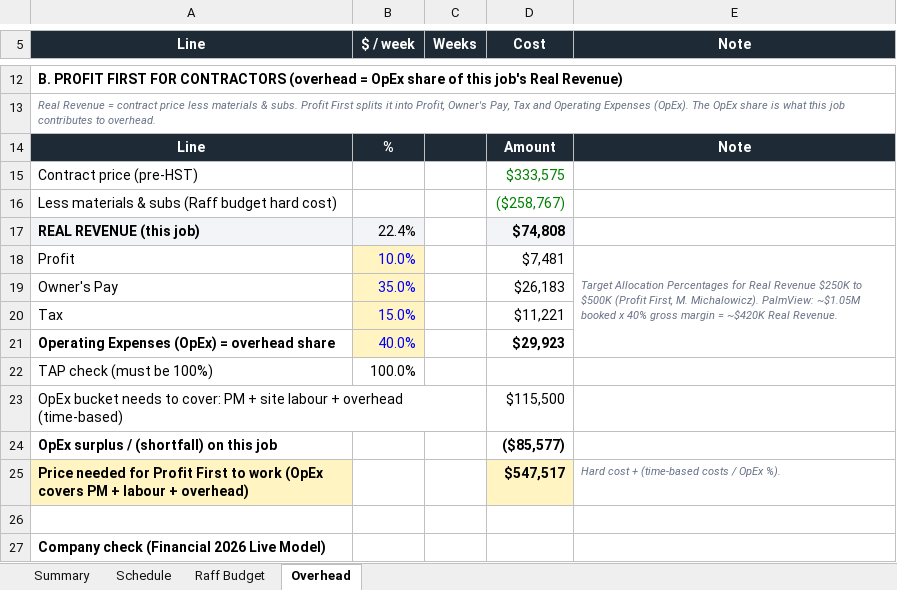
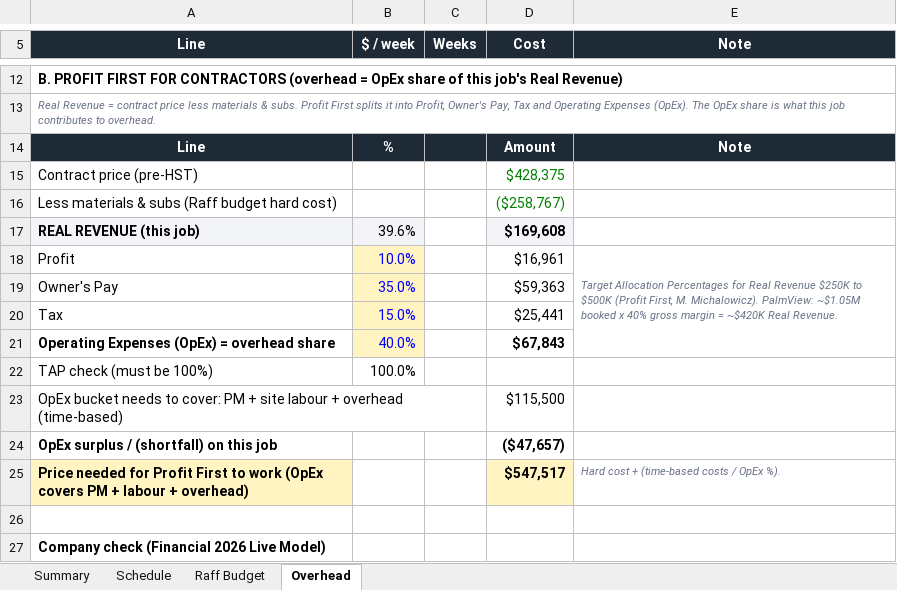
Before and after one commit to raff-cloud/laptop, an Excel workbook: Harewood/38_Harewood_Raff_Budget_Timeline_Overhead.xlsx, sheet Overhead, drawn as a sheet; only a part is shown, gaps mark what is left out; values as stored, in another font and other column widths than the file's, no borders; the diff names each change by its address in the sheet, - before the commit and + after, or states it on an @@ line.

```diff
--- a/Harewood/38_Harewood_Raff_Budget_Timeline_Overhead.xlsx (sheet Overhead)
+++ b/Harewood/38_Harewood_Raff_Budget_Timeline_Overhead.xlsx (sheet Overhead)
-D15 (Cost): $333,575
+D15 (Cost): $428,375
-B17 ($ / week): 22.4%
+B17 ($ / week): 39.6%
-D17 (Cost): $74,808
+D17 (Cost): $169,608
-D18 (Cost): $7,481
+D18 (Cost): $16,961
-D19 (Cost): $26,183
+D19 (Cost): $59,363
-D20 (Cost): $11,221
+D20 (Cost): $25,441
-D21 (Cost): $29,923
+D21 (Cost): $67,843
-D24 (Cost): ($85,577)
+D24 (Cost): ($47,657)
```
Also changed, not shown: sheet Summary, Harewood/38_Harewood_Bid_Leveling_Sheet.xlsx, 1 other file.
